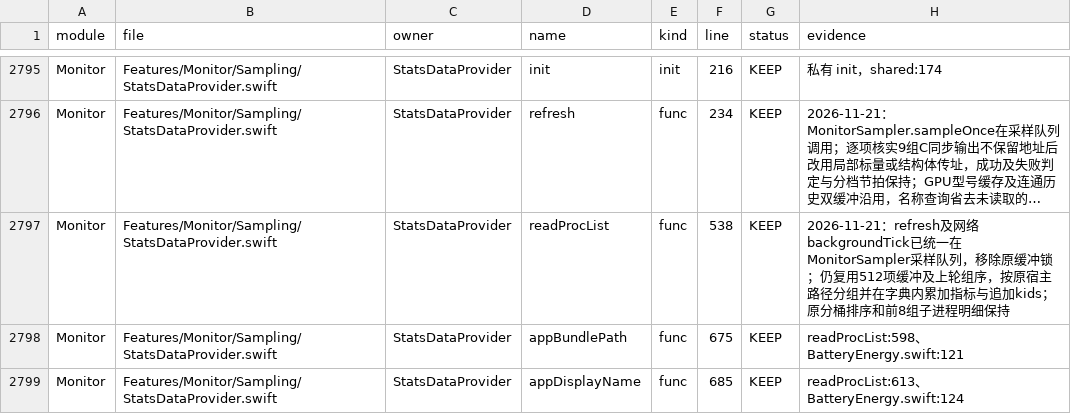
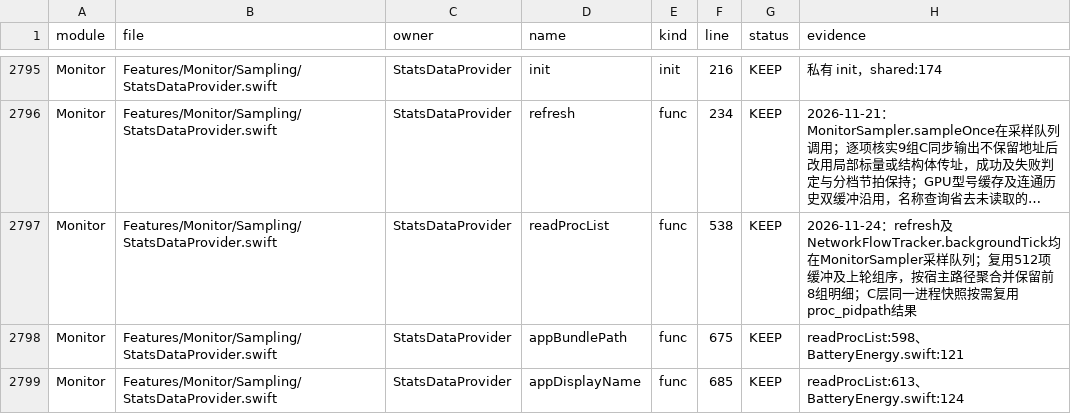
Before and after one commit to sxyq/Kitnest, a CSV file: docs/00-总览/数据表/函数审阅台账.csv, drawn as a sheet; only a part is shown, gaps mark what is left out; long unchanged cells end in …; the diff names each change by its address in the sheet, - before the commit and + after, or states it on an @@ line.

Commit message:
perf(monitor): reuse process paths across rankings
需求：优化并审阅 Kitnest 性能。改动 frset_stats_data.c，将每个进程排行维度重复调用 proc_pidpath 改为同一 200ms 进程快照内按需缓存；更新 StatsDataProvider.readProcList 审阅记录。

依据：本机 2026-11-21 FRSET_PERF_PROBE 日志含 89 条 refresh.proc 记录，p95 24.25ms、最高 67.35ms。验证：clang -fsyntax-only 编译 frset_stats_data.c 通过；未执行交互或测试。

```diff
--- a/docs/00-总览/数据表/函数审阅台账.csv
+++ b/docs/00-总览/数据表/函数审阅台账.csv
-H2797 (evidence): 2026-11-21：refresh及网络backgroundTick已统一在MonitorSampler采样队列，移除原缓冲锁；仍复用512项缓冲及上轮组序，按原宿主路径分组并在字典内累加指标与追加kids；原分桶排序和前8组子进程明细保持
+H2797 (evidence): 2026-11-24：refresh及NetworkFlowTracker.backgroundTick均在MonitorSampler采样队列；复用512项缓冲及上轮组序，按宿主路径聚合并保留前8组明细；C层同一进程快照按需复用proc_pidpath结果
```
Also changed, not shown: 1 other file.
